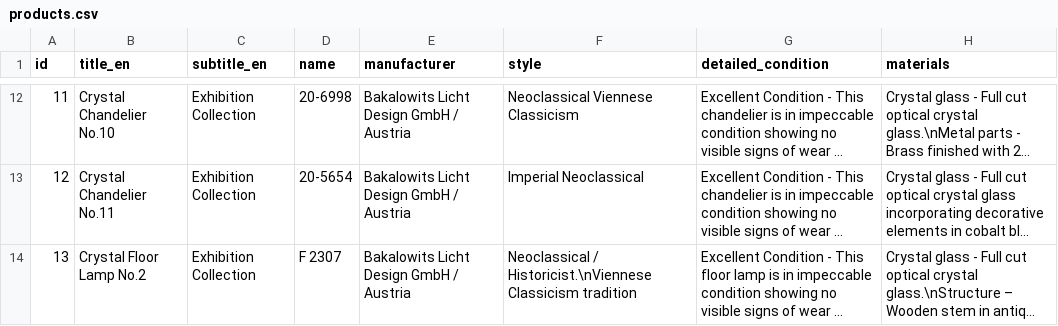
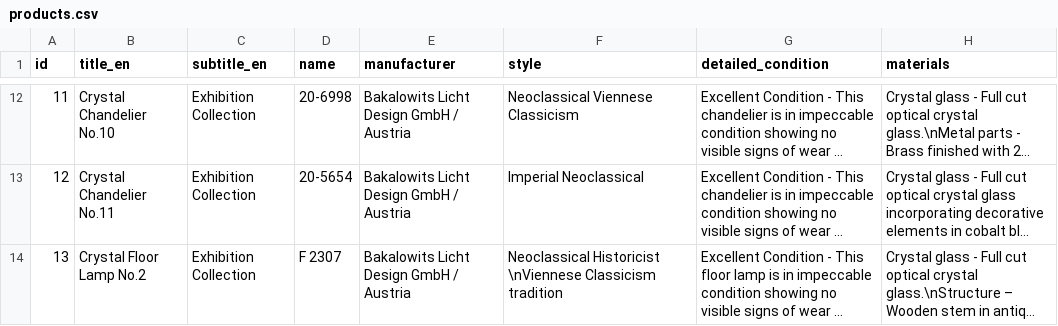
Before and after one commit to jevgenijsanosovs-sys/Lustras1, a CSV file: products.csv, drawn as a sheet; only a part is shown, gaps mark what is left out; long unchanged cells end in …; the diff names each change by its address in the sheet, - before the commit and + after, or states it on an @@ line.

Commit message:
Update products.csv

```diff
--- a/products.csv
+++ b/products.csv
-F14 (style): Neoclassical / Historicist.\nViennese Classicism tradition
+F14 (style): Neoclassical Historicist \nViennese Classicism tradition
```
